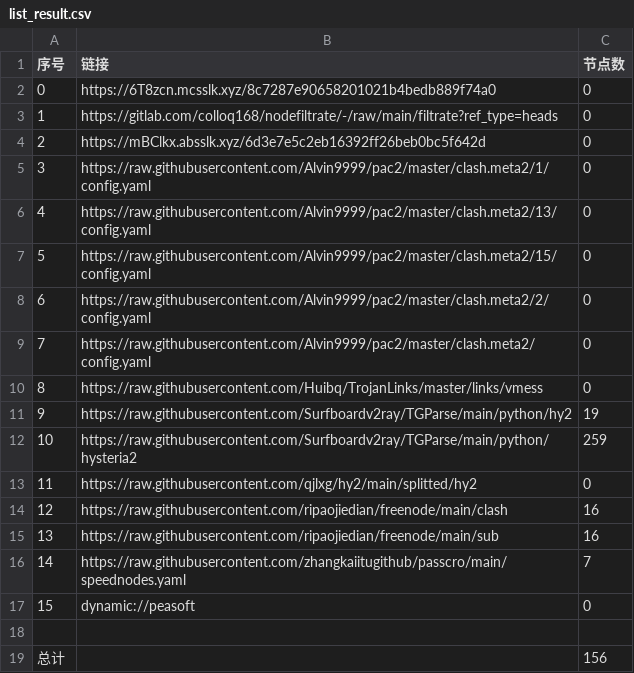
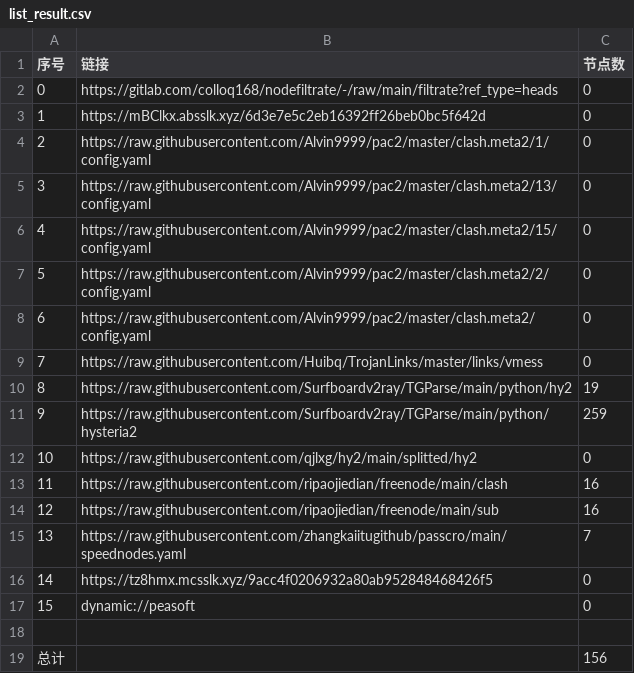
Before and after one commit to wnsnnnmwlls/AutoMergePublicNodes, a CSV file: list_result.csv, drawn as a sheet; removed rows and columns are numbered as before the commit, all else as after; the diff names each change by its address in the sheet, - before the commit and + after, or states it on an @@ line.

```diff
--- a/list_result.csv
+++ b/list_result.csv
-row 2: 0 | https://6T8zcn.mcsslk.xyz/8c7287e90658201021b4bedb889f74a0 | 0
@@ column A (序号) renumbered between rows 2 and 15 @@
+row 16: 14 | https://tz8hmx.mcsslk.xyz/9acc4f0206932a80ab952848468426f5 | 0
```
Also changed, not shown: 17 other files.
